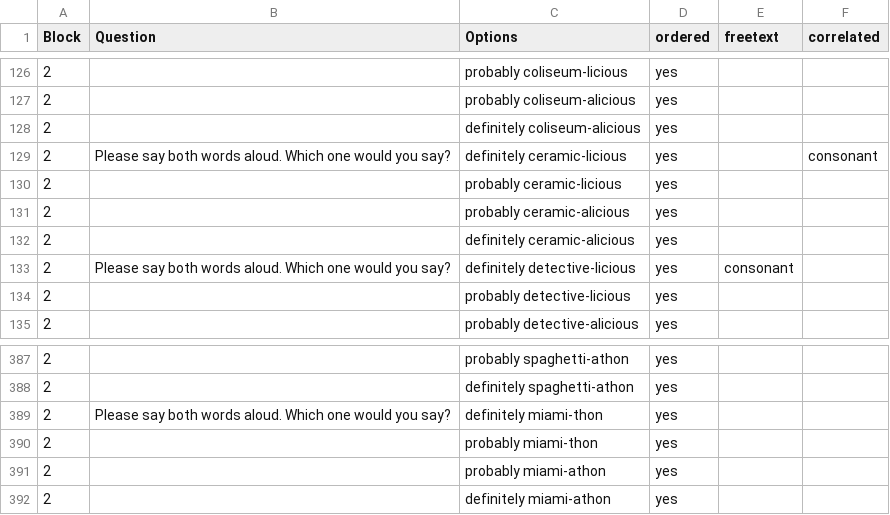
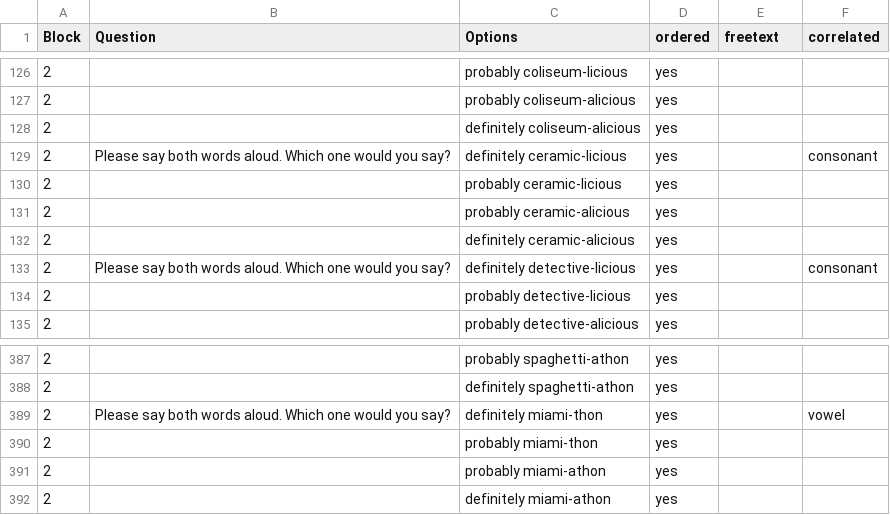
Before and after one commit to SurveyMan/SurveyMan, a CSV file: data/SMLF5.csv, drawn as a sheet; only a part is shown, gaps mark what is left out; the diff covers the shown part only.

```diff
--- a/data/SMLF5.csv
+++ b/data/SMLF5.csv
@@ -132,3 +132,3 @@ Block,Question,Options,ordered,freetext,correlated
 2,,definitely ceramic-alicious,yes,,
-2,Please say both words aloud. Which one would you say?,definitely detective-licious,yes,consonant
+2,Please say both words aloud. Which one would you say?,definitely detective-licious,yes,,consonant
 2,,probably detective-licious,yes,,
@@ -389 +389 @@ Block,Question,Options,ordered,freetext,correlated
-2,Please say both words aloud. Which one would you say?,definitely miami-thon,yes,
+2,Please say both words aloud. Which one would you say?,definitely miami-thon,yes,,vowel
```
Also changed, not shown: 14 edited cells elsewhere in this file, 3 other files.
